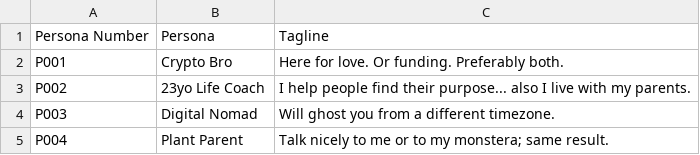
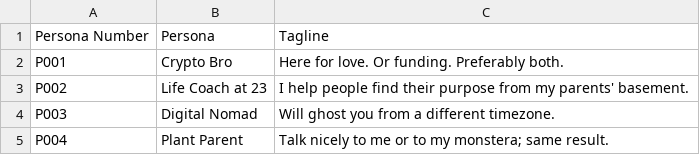
Before and after one commit to nicolevanderhoeven/swipefish, a CSV file: img/personas/swipefish_personas.csv, drawn as a sheet; only a part is shown.

Commit message:
Shorten p02 tagline

```diff
--- a/img/personas/swipefish_personas.csv
+++ b/img/personas/swipefish_personas.csv
@@ -2,3 +2,3 @@ Persona Number,Persona,Tagline
 P001,"Crypto Bro","Here for love. Or funding. Preferably both."
-P002,"23yo Life Coach","I help people find their purpose... also I live with my parents."
+P002,"Life Coach at 23","I help people find their purpose from my parents' basement."
 P003,"Digital Nomad","Will ghost you from a different timezone."
```
